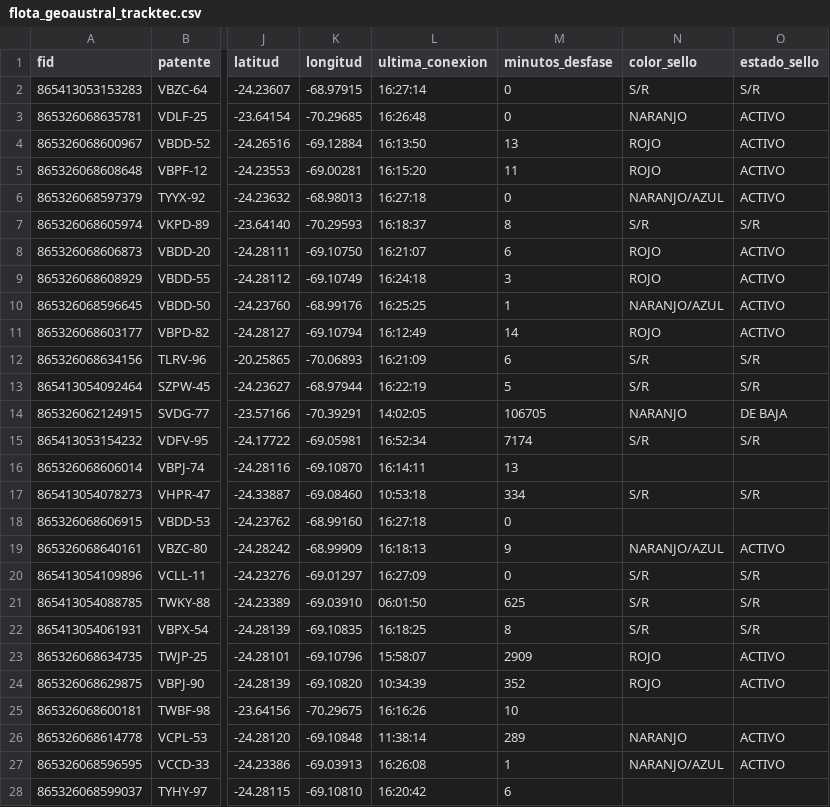
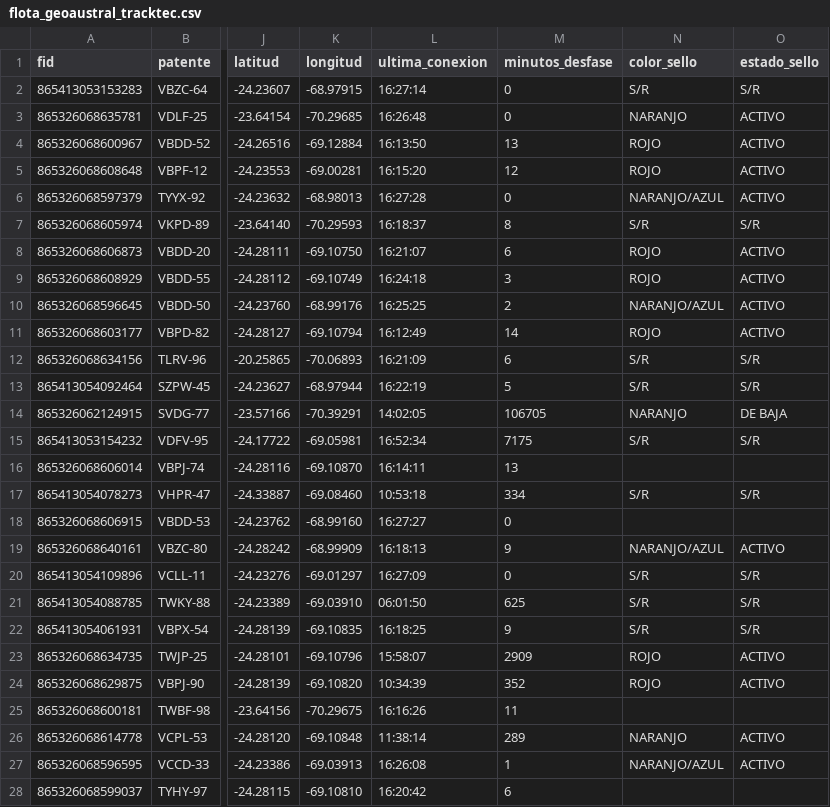
Before and after one commit to benjatus/qgis, a CSV file: flota_geoaustral_tracktec.csv, drawn as a sheet; only a part is shown, gaps mark what is left out; the diff names each change by its address in the sheet, - before the commit and + after, or states it on an @@ line.

Commit message:
Auto-update: 16:27:37

```diff
--- a/flota_geoaustral_tracktec.csv
+++ b/flota_geoaustral_tracktec.csv
-M5 (minutos_desfase): 11
+M5 (minutos_desfase): 12
-L6 (ultima_conexion): 16:27:18
+L6 (ultima_conexion): 16:27:28
-M10 (minutos_desfase): 1
+M10 (minutos_desfase): 2
-M15 (minutos_desfase): 7174
+M15 (minutos_desfase): 7175
-L18 (ultima_conexion): 16:27:18
+L18 (ultima_conexion): 16:27:27
-M22 (minutos_desfase): 8
+M22 (minutos_desfase): 9
-M25 (minutos_desfase): 10
+M25 (minutos_desfase): 11
```
